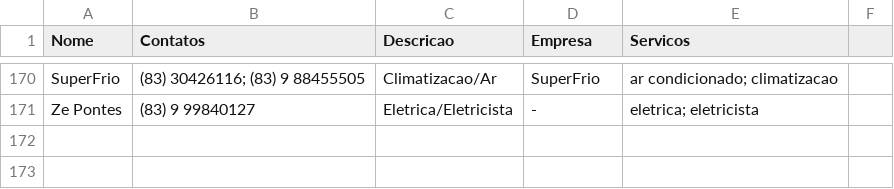
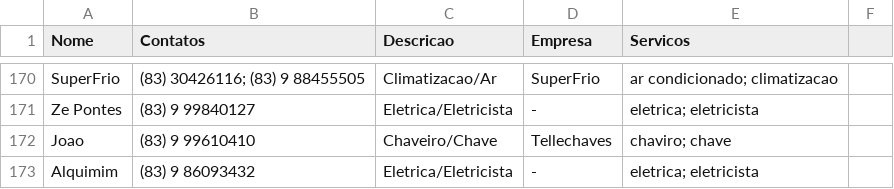
Before and after one commit to prdm0/regimento_interno, a CSV file: banco_dados_contatos_condominio.csv, drawn as a sheet; only a part is shown, gaps mark what is left out; the diff names each change by its address in the sheet, - before the commit and + after, or states it on an @@ line.

```diff
--- a/banco_dados_contatos_condominio.csv
+++ b/banco_dados_contatos_condominio.csv
+row 172: Joao | (83) 9 99610410 | Chaveiro/Chave | Tellechaves | chaviro; chave
+row 173: Alquimim | (83) 9 86093432 | Eletrica/Eletricista | - | eletrica; eletricista
```
Also changed, not shown: 4 other files.
